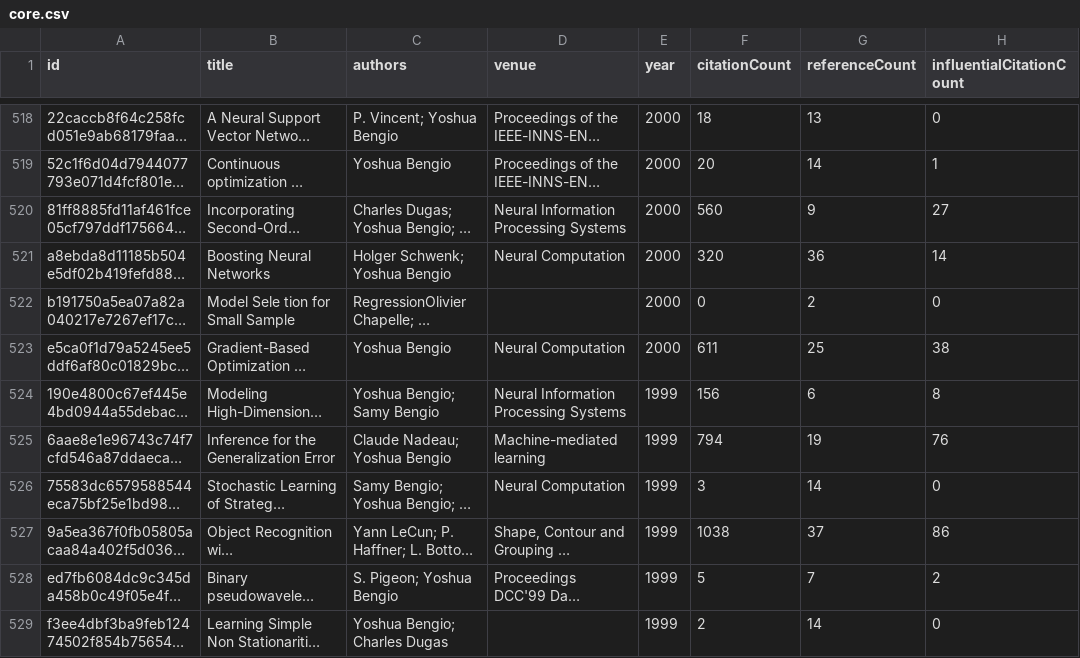
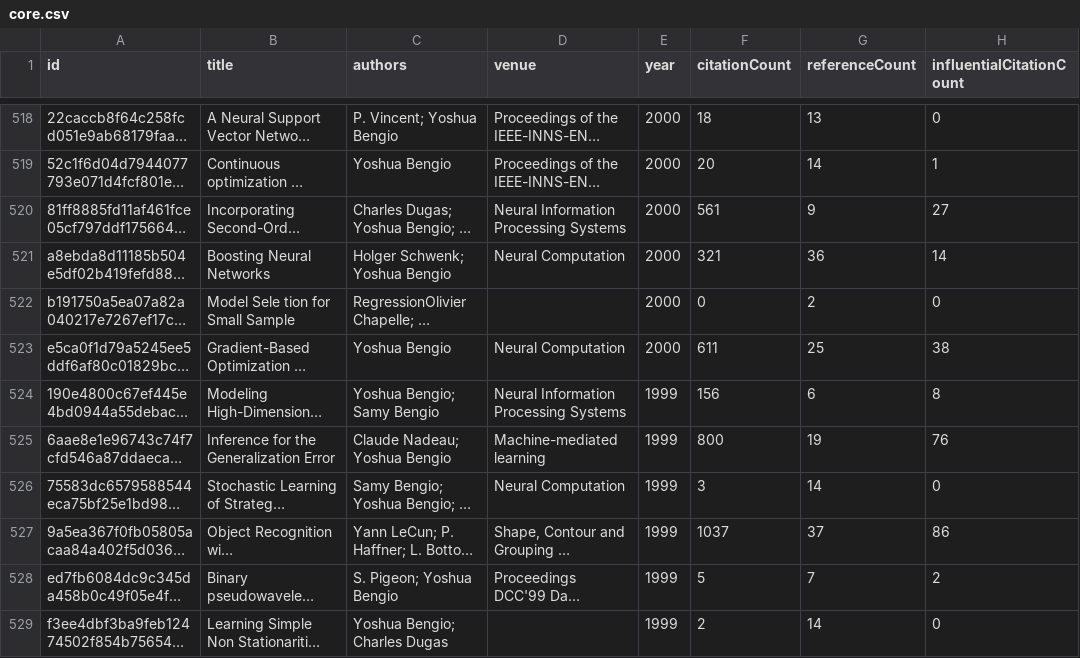
Before and after one commit to avijit-thawani/living-survey, a CSV file: demos/bengio/data/core.csv, drawn as a sheet; only a part is shown, gaps mark what is left out; long unchanged cells end in …; the diff covers the shown part only; the diff names each change by its address in the sheet, - before the commit and + after, or states it on an @@ line.

```diff
--- a/demos/bengio/data/core.csv
+++ b/demos/bengio/data/core.csv
-F520 (citationCount): 560
+F520 (citationCount): 561
-F521 (citationCount): 320
+F521 (citationCount): 321
-F525 (citationCount): 794
+F525 (citationCount): 800
-F527 (citationCount): 1038
+F527 (citationCount): 1037
```
Also changed, not shown: 110 edited cells elsewhere in this file, demos/brown/data/core.csv, demos/dean/data/core.csv, 53 other files.
